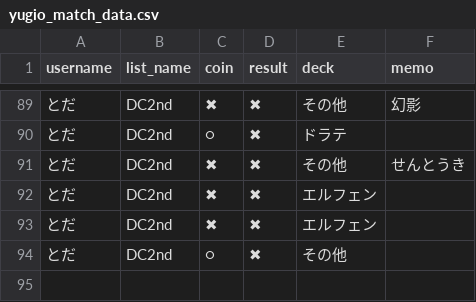
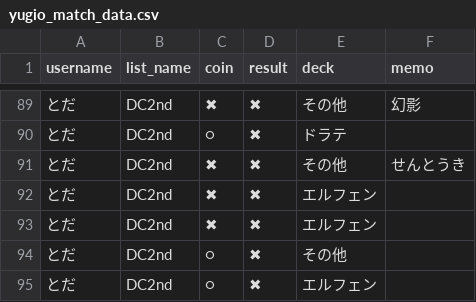
Before and after one commit to toda-mochimochi-710/yugio-app, a CSV file: yugio_match_data.csv, drawn as a sheet; only a part is shown, gaps mark what is left out.

Commit message:
Add match by とだ

```diff
--- a/yugio_match_data.csv
+++ b/yugio_match_data.csv
@@ -94 +94,2 @@ username,list_name,coin,result,deck,memo
 とだ,DC2nd,○,✖,その他,
+とだ,DC2nd,○,✖,エルフェン,
```
